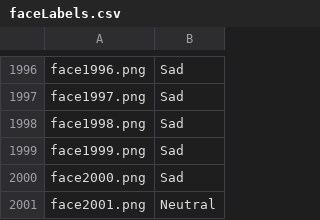
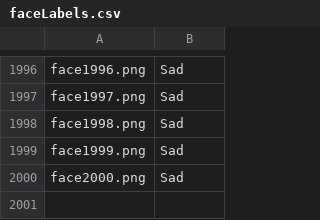
Before and after one commit to Saiuz/Emotion-Detection, a CSV file: GUI/data/faceLabels.csv, drawn as a sheet; only a part is shown, gaps mark what is left out.

```diff
--- a/GUI/data/faceLabels.csv
+++ b/GUI/data/faceLabels.csv
@@ -2000,2 +2000 @@ face1999.png,Sad
 face2000.png,Sad
-face2001.png,Neutral
```
Also changed, not shown: 2 other files.
